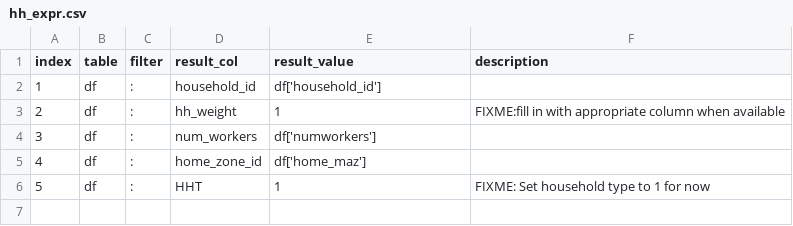
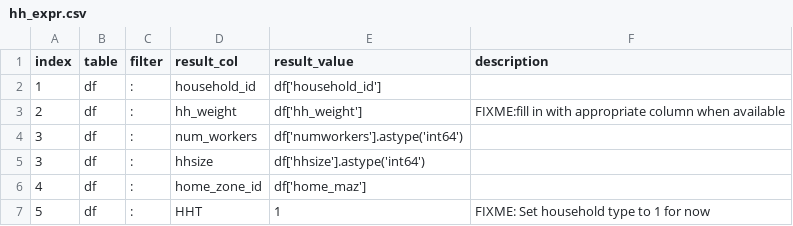
Before and after one commit to psrc/survey-conversion, a CSV file: activitysim_psrc/inputs/2023/hh_expr.csv, drawn as a sheet.

Commit message:
latest changes for activitysim;
including code to provide uncloned household records as an optional last step

```diff
--- a/activitysim_psrc/inputs/2023/hh_expr.csv
+++ b/activitysim_psrc/inputs/2023/hh_expr.csv
@@ -2,4 +2,5 @@
 1,df,:,household_id,df['household_id'],
-2,df,:,hh_weight,1,FIXME:fill in with appropriate column when available
-3,df,:,num_workers,df['numworkers'],
+2,df,:,hh_weight,df['hh_weight'],FIXME:fill in with appropriate column when available
+3,df,:,num_workers,df['numworkers'].astype('int64'),
+3,df,:,hhsize,df['hhsize'].astype('int64'),
 4,df,:,home_zone_id,df['home_maz'],
```
Also changed, not shown: activitysim_psrc/inputs/2023/person_expr.csv, activitysim_psrc/inputs/2023/trip_expr.csv, 7 other files.
